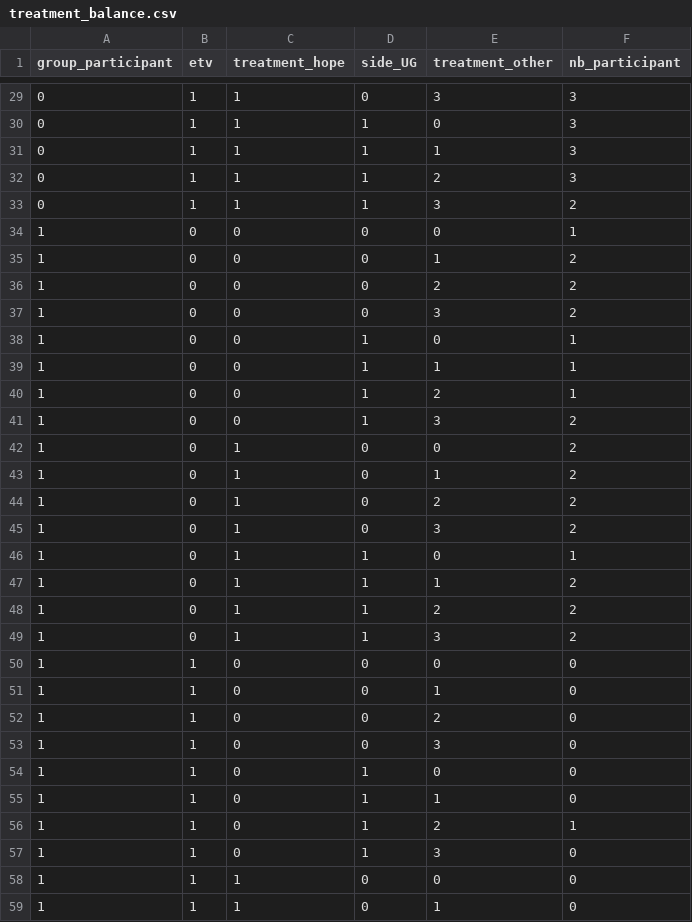
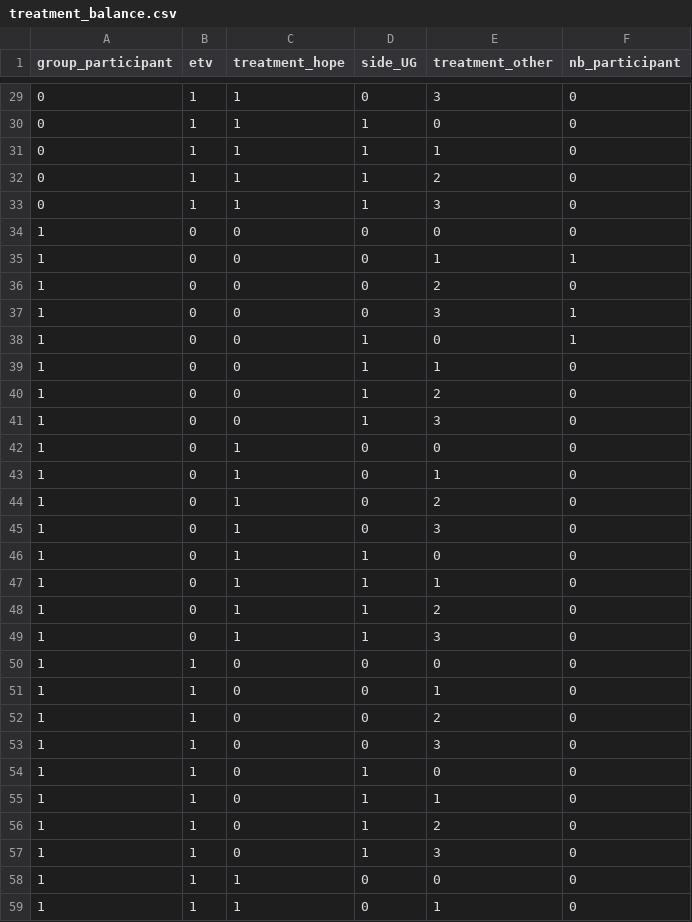
Before and after one commit to CecileRichetta/survey_offline_Uganda, a CSV file: _static/data_external/treatment_balance.csv, drawn as a sheet; only a part is shown, gaps mark what is left out; the diff covers the shown part only.

```diff
--- a/_static/data_external/treatment_balance.csv
+++ b/_static/data_external/treatment_balance.csv
@@ -29,22 +29,22 @@ group_participant;etv;treatment_hope;side_UG;treatment_other;nb_participant
-0;1;1;0;3;3
-0;1;1;1;0;3
-0;1;1;1;1;3
-0;1;1;1;2;3
-0;1;1;1;3;2
-1;0;0;0;0;1
-1;0;0;0;1;2
-1;0;0;0;2;2
-1;0;0;0;3;2
+0;1;1;0;3;0
+0;1;1;1;0;0
+0;1;1;1;1;0
+0;1;1;1;2;0
+0;1;1;1;3;0
+1;0;0;0;0;0
+1;0;0;0;1;1
+1;0;0;0;2;0
+1;0;0;0;3;1
 1;0;0;1;0;1
-1;0;0;1;1;1
-1;0;0;1;2;1
-1;0;0;1;3;2
-1;0;1;0;0;2
-1;0;1;0;1;2
-1;0;1;0;2;2
-1;0;1;0;3;2
-1;0;1;1;0;1
-1;0;1;1;1;2
-1;0;1;1;2;2
-1;0;1;1;3;2
+1;0;0;1;1;0
+1;0;0;1;2;0
+1;0;0;1;3;0
+1;0;1;0;0;0
+1;0;1;0;1;0
+1;0;1;0;2;0
+1;0;1;0;3;0
+1;0;1;1;0;0
+1;0;1;1;1;0
+1;0;1;1;2;0
+1;0;1;1;3;0
 1;1;0;0;0;0
@@ -55,3 +55,3 @@ group_participant;etv;treatment_hope;side_UG;treatment_other;nb_participant
 1;1;0;1;1;0
-1;1;0;1;2;1
+1;1;0;1;2;0
 1;1;0;1;3;0
```
Also changed, not shown: 27 edited cells elsewhere in this file, 32 other files.
